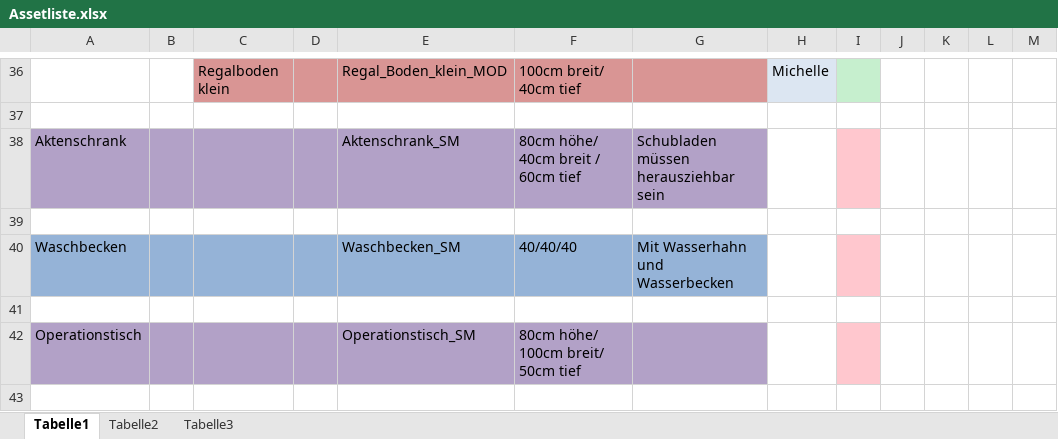
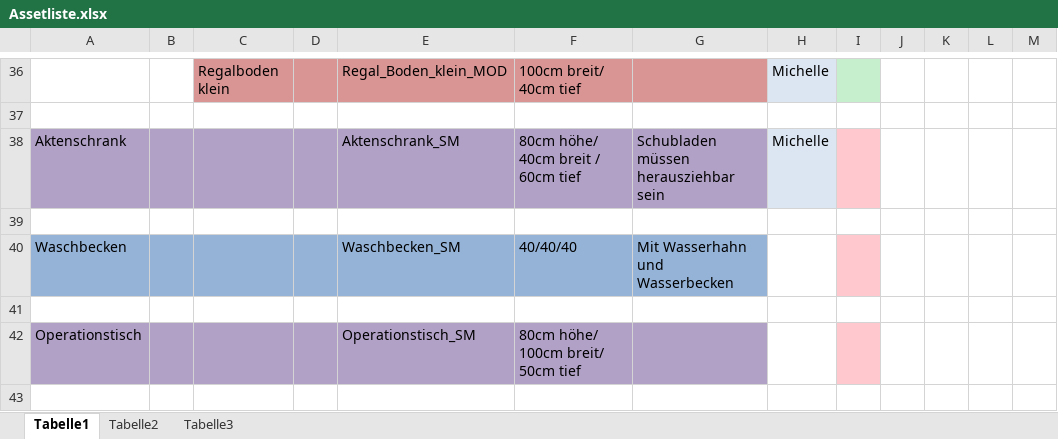
Before and after one commit to ArtjomProGrammer/Voodoo, an Excel workbook: _Artbible/Assetliste.xlsx, sheet Tabelle1, drawn as a sheet; only a part is shown, gaps mark what is left out; values as stored, in another font and other column widths than the file's, no borders; the diff names each change by its address in the sheet, - before the commit and + after, or states it on an @@ line.

Commit message:
Assetliste

```diff
--- a/_Artbible/Assetliste.xlsx (sheet Tabelle1)
+++ b/_Artbible/Assetliste.xlsx (sheet Tabelle1)
-H38: (empty)
+H38: Michelle
-H38 fill: none
+H38 fill: #DCE6F2
```
